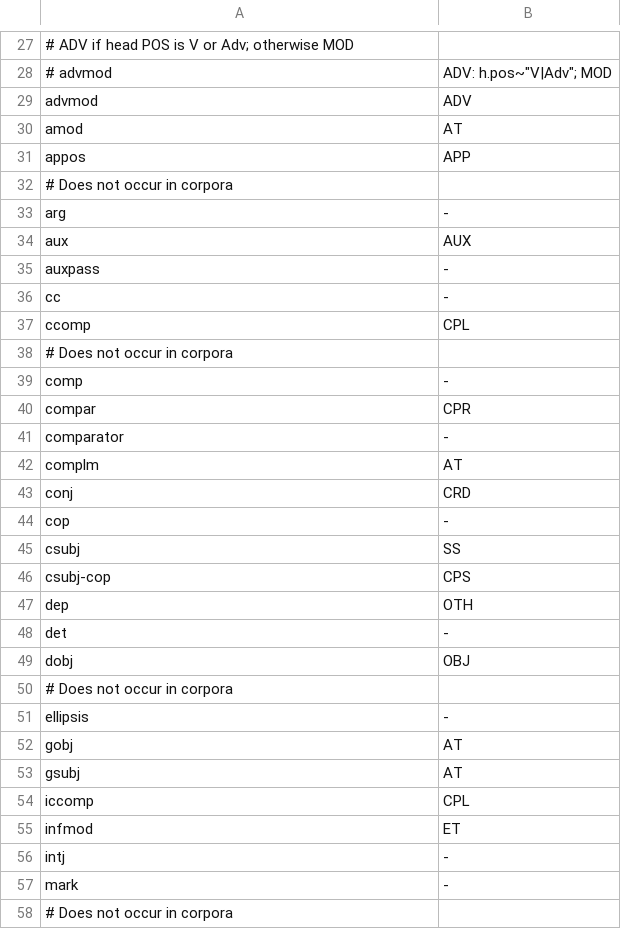
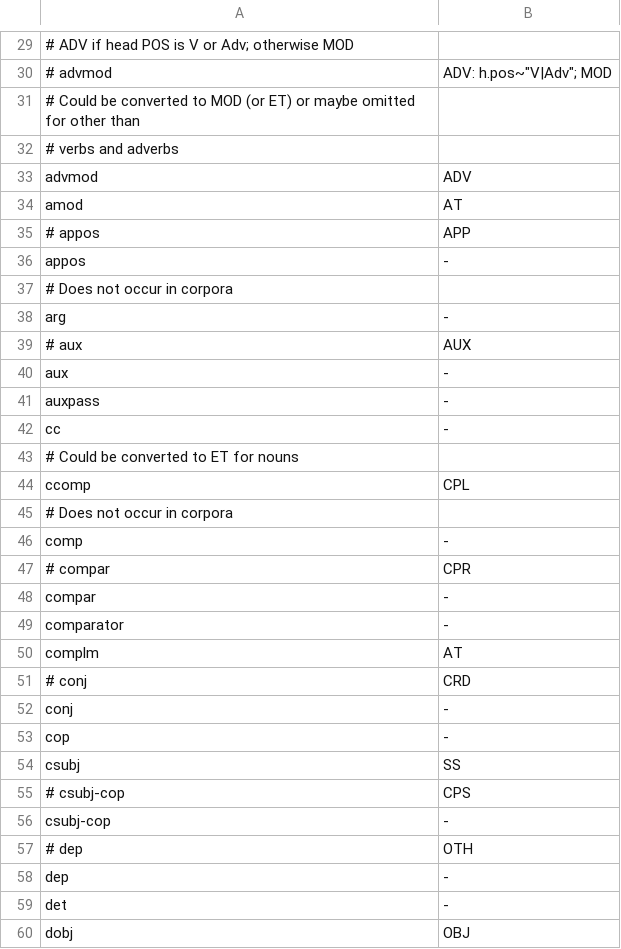
Before and after one commit to CSCfi/Kielipankki-utilities, a TSV file: corp/wordpict_relmap_tdt.tsv, drawn as a sheet; only a part is shown, gaps mark what is left out; the shorter side is filled out with more unchanged rows; addresses are those after the commit; the diff covers the shown part only; the diff names each change by its address in the sheet, - before the commit and + after, or states it on an @@ line.

```diff
--- a/corp/wordpict_relmap_tdt.tsv
+++ b/corp/wordpict_relmap_tdt.tsv
+row 31: # Could be converted to MOD (or ET) or maybe omitted for other than
+row 32: # verbs and adverbs
-A35: appos
+A35: # appos
+row 36: appos | -
+row 39: # aux | AUX
-B40: AUX
+B40: -
+row 43: # Could be converted to ET for nouns
-A47: compar
+A47: # compar
+row 48: compar | -
-A51: conj
+A51: # conj
+row 52: conj | -
-A55: csubj-cop
+A55: # csubj-cop
+row 56: csubj-cop | -
+row 57: # dep | OTH
-B58: OTH
+B58: -
```
Also changed, not shown: 8 added rows and 11 edited cells elsewhere in this file.
